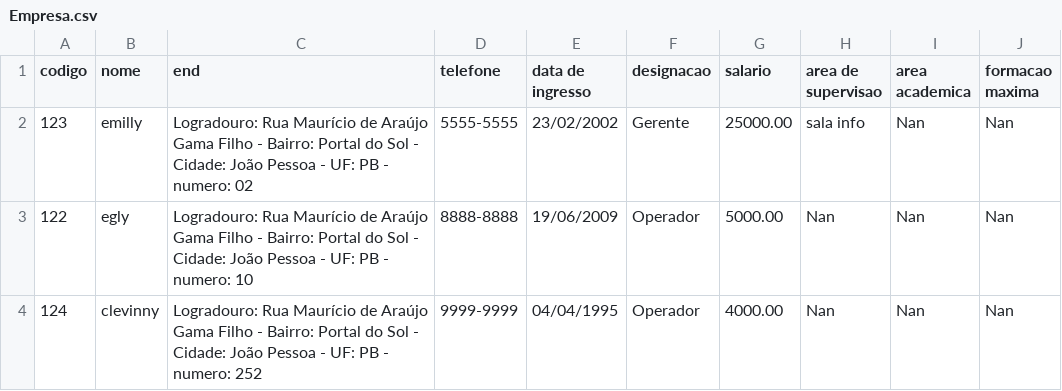
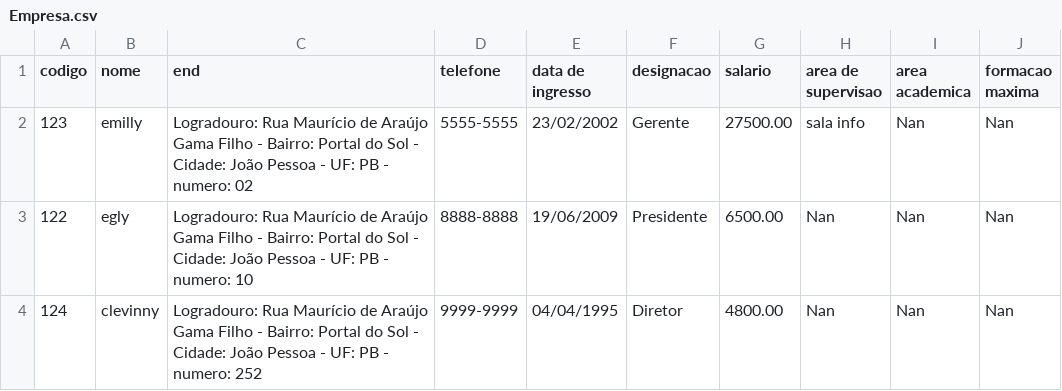
Before and after one commit to emillyedu/Sistema-de-gerenciamento-de-folha-de-pagamento, a CSV file: csv/Empresa.csv, drawn as a sheet.

Commit message:
classes  e aum salario

```diff
--- a/csv/Empresa.csv
+++ b/csv/Empresa.csv
@@ -1,4 +1,4 @@
 codigo,nome,end,telefone,data de ingresso,designacao,salario,area de supervisao,area academica,formacao maxima
-123,emilly,Logradouro: Rua Maurício de Araújo Gama Filho - Bairro: Portal do Sol - Cidade: João Pessoa - UF: PB - numero: 02,5555-5555,23/02/2002,Gerente,25000.00,sala info,Nan,Nan
-122,egly,Logradouro: Rua Maurício de Araújo Gama Filho - Bairro: Portal do Sol - Cidade: João Pessoa - UF: PB - numero: 10,8888-8888,19/06/2009,Operador,5000.00,Nan,Nan,Nan
-124,clevinny,Logradouro: Rua Maurício de Araújo Gama Filho - Bairro: Portal do Sol - Cidade: João Pessoa - UF: PB - numero: 252,9999-9999,04/04/1995,Operador,4000.00,Nan,Nan,Nan
+123,emilly,Logradouro: Rua Maurício de Araújo Gama Filho - Bairro: Portal do Sol - Cidade: João Pessoa - UF: PB - numero: 02,5555-5555,23/02/2002,Gerente,27500.00,sala info,Nan,Nan
+122,egly,Logradouro: Rua Maurício de Araújo Gama Filho - Bairro: Portal do Sol - Cidade: João Pessoa - UF: PB - numero: 10,8888-8888,19/06/2009,Presidente,6500.00,Nan,Nan,Nan
+124,clevinny,Logradouro: Rua Maurício de Araújo Gama Filho - Bairro: Portal do Sol - Cidade: João Pessoa - UF: PB - numero: 252,9999-9999,04/04/1995,Diretor,4800.00,Nan,Nan,Nan
```
Also changed, not shown: 16 other files.
